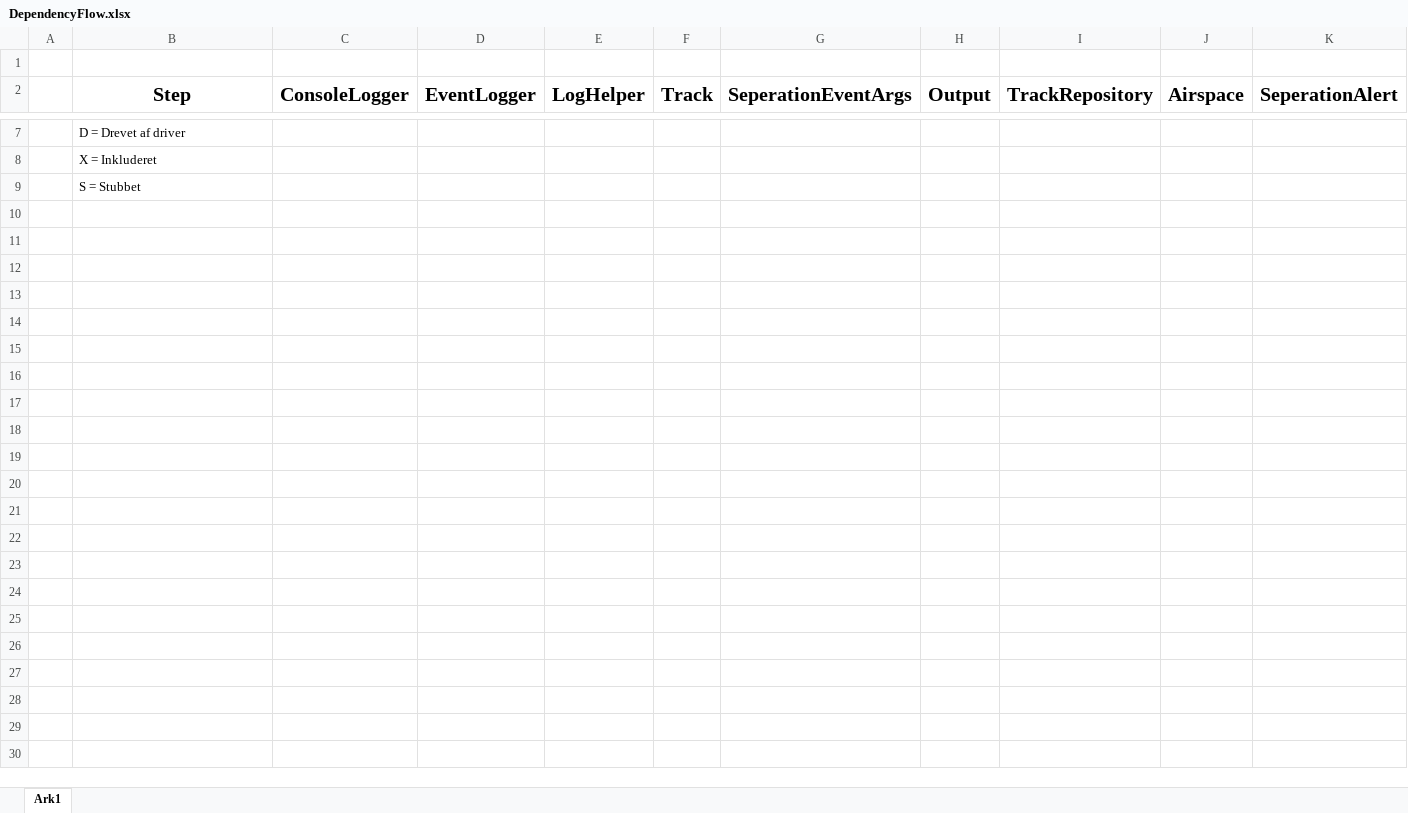
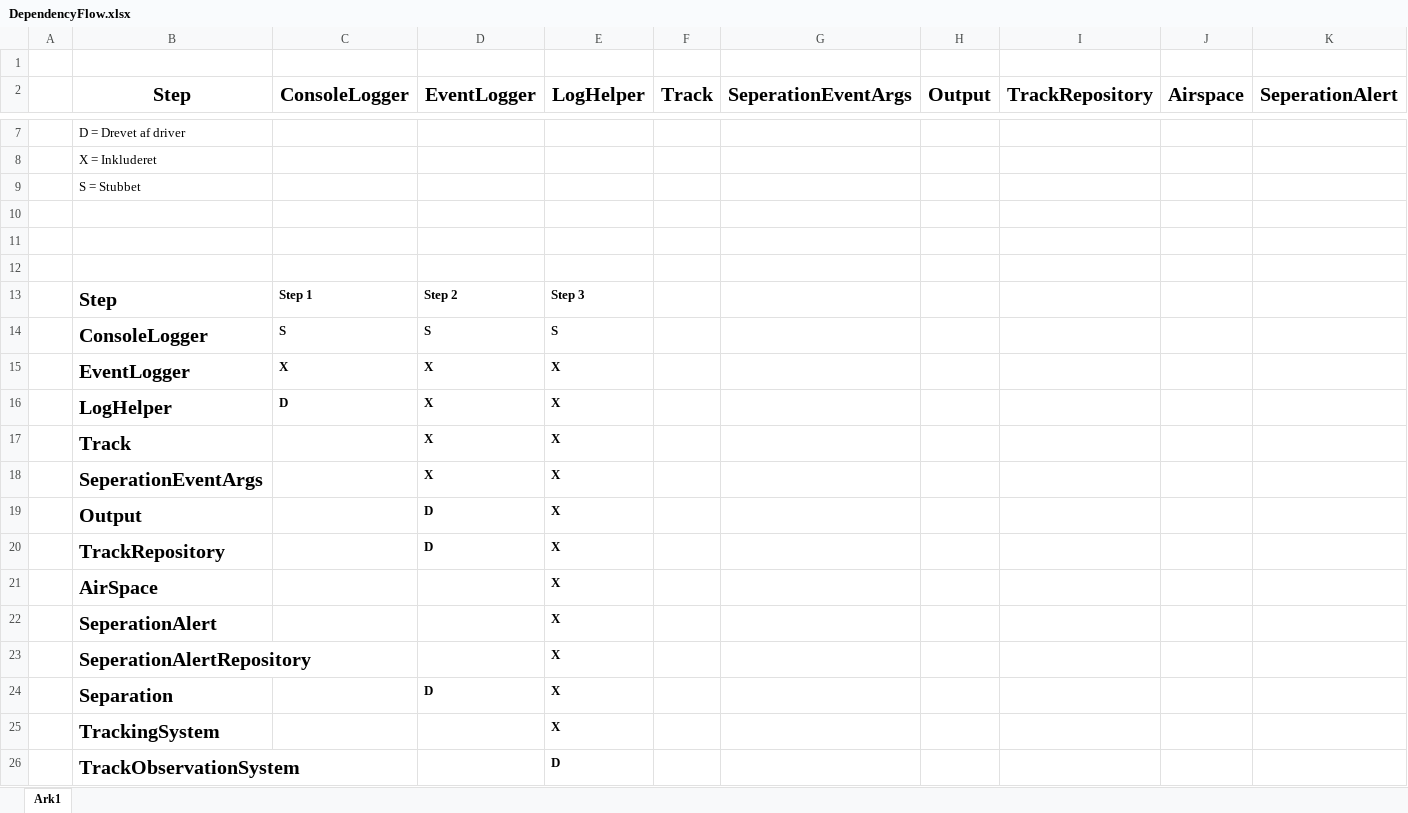
Before and after one commit to TeamTyve/ATM, an Excel workbook: DependencyFlow.xlsx, sheet Ark1, drawn as a sheet; only a part is shown, gaps mark what is left out; values as stored, in another font and other column widths than the file's, no borders; rows hold the shown columns only; the diff names each change by its address in the sheet, - before the commit and + after, or states it on an @@ line.

Commit message:
changed integrationplan

```diff
--- a/DependencyFlow.xlsx (sheet Ark1)
+++ b/DependencyFlow.xlsx (sheet Ark1)
+row 10: (empty)
+row 11: (empty)
+row 12: (empty)
+row 13:  | Step | Step 1 | Step 2 | Step 3
+row 14:  | ConsoleLogger | S | S | S
+row 15:  | EventLogger | X | X | X
+row 16:  | LogHelper | D | X | X
+row 17:  | Track |  | X | X
+row 18:  | SeperationEventArgs |  | X | X
+row 19:  | Output |  | D | X
+row 20:  | TrackRepository |  | D | X
+row 21:  | AirSpace |  |  | X
+row 22:  | SeperationAlert |  |  | X
+row 23:  | SeperationAlertRepository |  |  | X
+row 24:  | Separation |  | D | X
+row 25:  | TrackingSystem |  |  | X
+row 26:  | TrackObservationSystem |  |  | D
```
